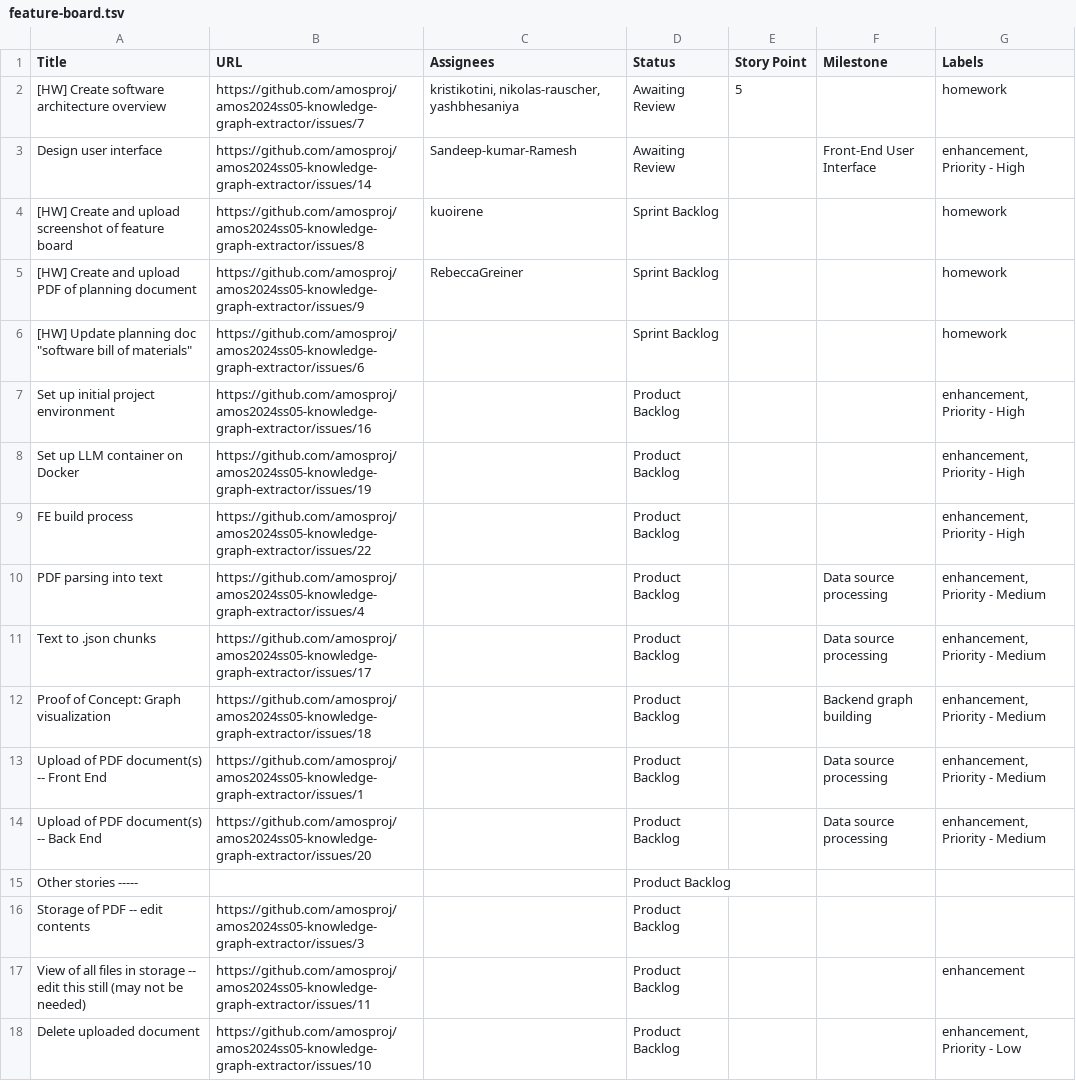
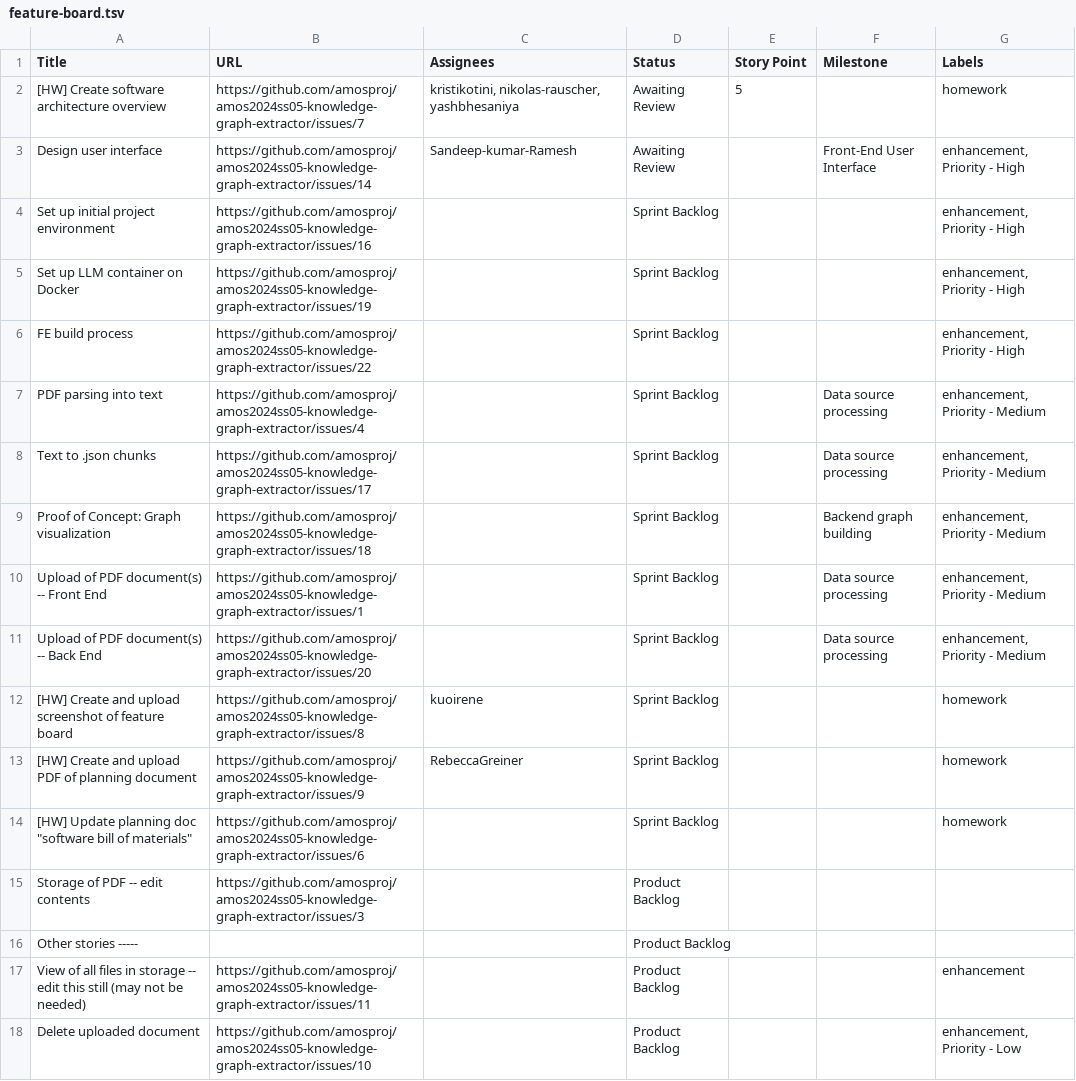
Before and after one commit to amosproj/amos2024ss05-knowledge-graph-extractor, a TSV file: Deliverables/sprint-02/feature-board.tsv, drawn as a sheet; only a part is shown.

Commit message:
Add files via upload

```diff
--- a/Deliverables/sprint-02/feature-board.tsv
+++ b/Deliverables/sprint-02/feature-board.tsv
@@ -3,2 +3,10 @@ Title	URL	Assignees	Status	Story Point	Milestone	Labels
 Design user interface	https://github.com/amosproj/amos2024ss05-knowledge-graph-extractor/issues/14	Sandeep-kumar-Ramesh	Awaiting Review		Front-End User Interface	enhancement, Priority - High
+Set up initial project environment	https://github.com/amosproj/amos2024ss05-knowledge-graph-extractor/issues/16		Sprint Backlog			enhancement, Priority - High
+Set up LLM container on Docker	https://github.com/amosproj/amos2024ss05-knowledge-graph-extractor/issues/19		Sprint Backlog			enhancement, Priority - High
+FE build process	https://github.com/amosproj/amos2024ss05-knowledge-graph-extractor/issues/22		Sprint Backlog			enhancement, Priority - High
+PDF parsing into text	https://github.com/amosproj/amos2024ss05-knowledge-graph-extractor/issues/4		Sprint Backlog		Data source processing	enhancement, Priority - Medium
+Text to .json chunks	https://github.com/amosproj/amos2024ss05-knowledge-graph-extractor/issues/17		Sprint Backlog		Data source processing	enhancement, Priority - Medium
+Proof of Concept: Graph visualization	https://github.com/amosproj/amos2024ss05-knowledge-graph-extractor/issues/18		Sprint Backlog		Backend graph building	enhancement, Priority - Medium
+Upload of PDF document(s) -- Front End	https://github.com/amosproj/amos2024ss05-knowledge-graph-extractor/issues/1		Sprint Backlog		Data source processing	enhancement, Priority - Medium
+Upload of PDF document(s) -- Back End	https://github.com/amosproj/amos2024ss05-knowledge-graph-extractor/issues/20		Sprint Backlog		Data source processing	enhancement, Priority - Medium
 [HW] Create and upload screenshot of feature board	https://github.com/amosproj/amos2024ss05-knowledge-graph-extractor/issues/8	kuoirene	Sprint Backlog			homework
@@ -6,12 +14,4 @@ Design user interface	https://github.com/amosproj/amos2024ss05-knowledge-graph-e
 [HW] Update planning doc "software bill of materials"	https://github.com/amosproj/amos2024ss05-knowledge-graph-extractor/issues/6		Sprint Backlog			homework
-Set up initial project environment	https://github.com/amosproj/amos2024ss05-knowledge-graph-extractor/issues/16		Product Backlog			enhancement, Priority - High
-Set up LLM container on Docker	https://github.com/amosproj/amos2024ss05-knowledge-graph-extractor/issues/19		Product Backlog			enhancement, Priority - High
-FE build process	https://github.com/amosproj/amos2024ss05-knowledge-graph-extractor/issues/22		Product Backlog			enhancement, Priority - High
-PDF parsing into text	https://github.com/amosproj/amos2024ss05-knowledge-graph-extractor/issues/4		Product Backlog		Data source processing	enhancement, Priority - Medium
-Text to .json chunks	https://github.com/amosproj/amos2024ss05-knowledge-graph-extractor/issues/17		Product Backlog		Data source processing	enhancement, Priority - Medium
-Proof of Concept: Graph visualization	https://github.com/amosproj/amos2024ss05-knowledge-graph-extractor/issues/18		Product Backlog		Backend graph building	enhancement, Priority - Medium
-Upload of PDF document(s) -- Front End	https://github.com/amosproj/amos2024ss05-knowledge-graph-extractor/issues/1		Product Backlog		Data source processing	enhancement, Priority - Medium
-Upload of PDF document(s) -- Back End	https://github.com/amosproj/amos2024ss05-knowledge-graph-extractor/issues/20		Product Backlog		Data source processing	enhancement, Priority - Medium
+Storage of PDF -- edit contents	https://github.com/amosproj/amos2024ss05-knowledge-graph-extractor/issues/3		Product Backlog			
 Other stories -----			Product Backlog			
-Storage of PDF -- edit contents	https://github.com/amosproj/amos2024ss05-knowledge-graph-extractor/issues/3		Product Backlog			
 View of all files in storage -- edit this still (may not be needed)	https://github.com/amosproj/amos2024ss05-knowledge-graph-extractor/issues/11		Product Backlog			enhancement
```
